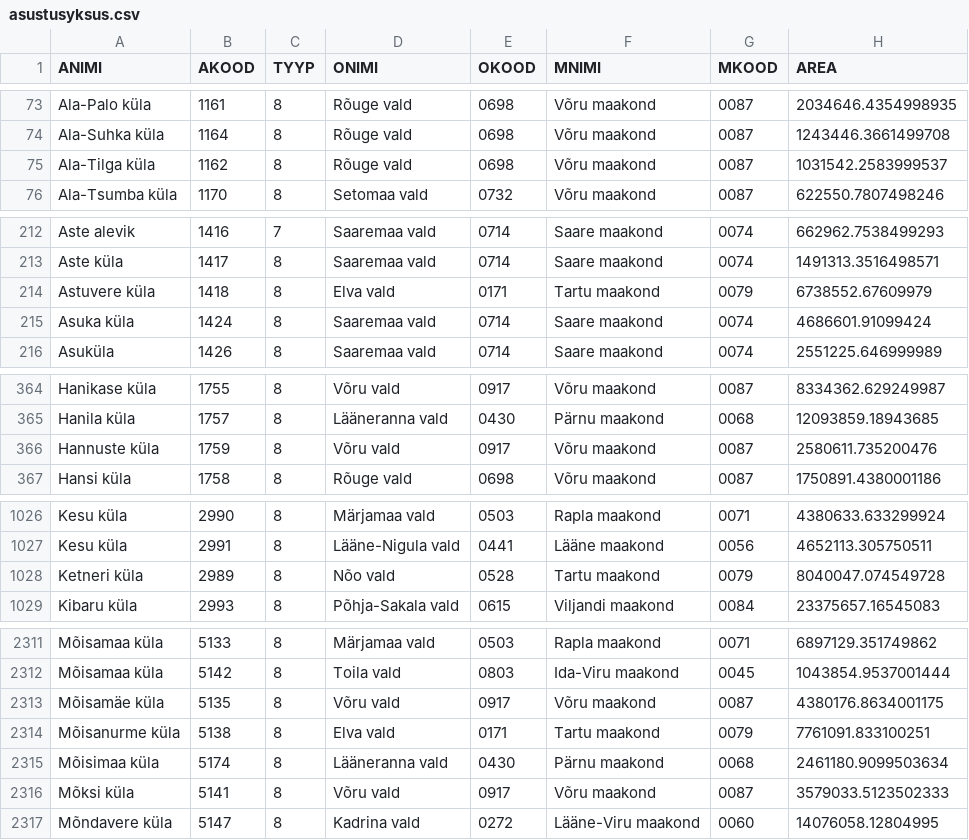
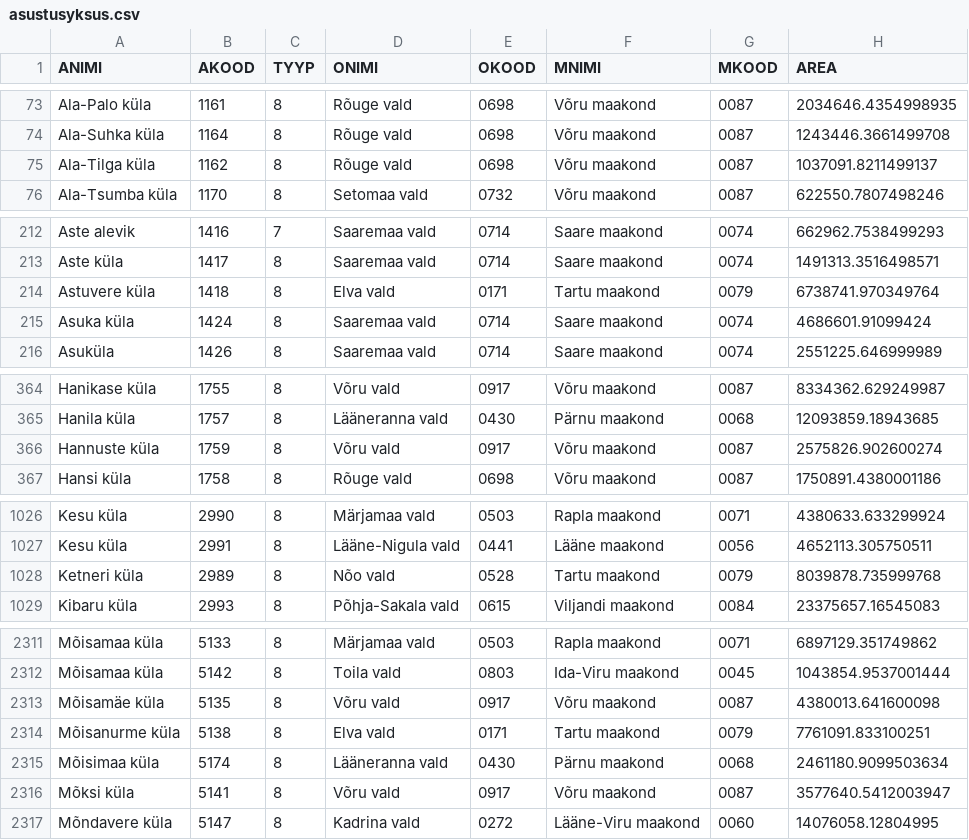
Before and after one commit to buildig/EHAK, a CSV file: csv/asustusyksus.csv, drawn as a sheet; only a part is shown, gaps mark what is left out; the diff covers the shown part only.

```diff
--- a/csv/asustusyksus.csv
+++ b/csv/asustusyksus.csv
@@ -74,3 +74,3 @@ Ala-Palo küla,1161,8,Rõuge vald,0698,Võru maakond,0087,2034646.4354998935
 Ala-Suhka küla,1164,8,Rõuge vald,0698,Võru maakond,0087,1243446.3661499708
-Ala-Tilga küla,1162,8,Rõuge vald,0698,Võru maakond,0087,1031542.2583999537
+Ala-Tilga küla,1162,8,Rõuge vald,0698,Võru maakond,0087,1037091.8211499137
 Ala-Tsumba küla,1170,8,Setomaa vald,0732,Võru maakond,0087,622550.7807498246
@@ -213,3 +213,3 @@ Aste alevik,1416,7,Saaremaa vald,0714,Saare maakond,0074,662962.7538499293
 Aste küla,1417,8,Saaremaa vald,0714,Saare maakond,0074,1491313.3516498571
-Astuvere küla,1418,8,Elva vald,0171,Tartu maakond,0079,6738552.67609979
+Astuvere küla,1418,8,Elva vald,0171,Tartu maakond,0079,6738741.970349764
 Asuka küla,1424,8,Saaremaa vald,0714,Saare maakond,0074,4686601.91099424
@@ -365,3 +365,3 @@ Hanikase küla,1755,8,Võru vald,0917,Võru maakond,0087,8334362.629249987
 Hanila küla,1757,8,Lääneranna vald,0430,Pärnu maakond,0068,12093859.18943685
-Hannuste küla,1759,8,Võru vald,0917,Võru maakond,0087,2580611.735200476
+Hannuste küla,1759,8,Võru vald,0917,Võru maakond,0087,2575826.902600274
 Hansi küla,1758,8,Rõuge vald,0698,Võru maakond,0087,1750891.4380001186
@@ -1027,3 +1027,3 @@ Kesu küla,2990,8,Märjamaa vald,0503,Rapla maakond,0071,4380633.633299924
 Kesu küla,2991,8,Lääne-Nigula vald,0441,Lääne maakond,0056,4652113.305750511
-Ketneri küla,2989,8,Nõo vald,0528,Tartu maakond,0079,8040047.074549728
+Ketneri küla,2989,8,Nõo vald,0528,Tartu maakond,0079,8039878.735999768
 Kibaru küla,2993,8,Põhja-Sakala vald,0615,Viljandi maakond,0084,23375657.16545083
@@ -2312,6 +2312,6 @@ Mõisamaa küla,5133,8,Märjamaa vald,0503,Rapla maakond,0071,6897129.351749862
 Mõisamaa küla,5142,8,Toila vald,0803,Ida-Viru maakond,0045,1043854.9537001444
-Mõisamäe küla,5135,8,Võru vald,0917,Võru maakond,0087,4380176.8634001175
+Mõisamäe küla,5135,8,Võru vald,0917,Võru maakond,0087,4380013.641600098
 Mõisanurme küla,5138,8,Elva vald,0171,Tartu maakond,0079,7761091.833100251
 Mõisimaa küla,5174,8,Lääneranna vald,0430,Pärnu maakond,0068,2461180.9099503634
-Mõksi küla,5141,8,Võru vald,0917,Võru maakond,0087,3579033.5123502333
+Mõksi küla,5141,8,Võru vald,0917,Võru maakond,0087,3577640.5412003947
 Mõndavere küla,5147,8,Kadrina vald,0272,Lääne-Viru maakond,0060,14076058.12804995
```
Also changed, not shown: 19 edited cells elsewhere in this file, csv/maakond.csv, csv/omavalitsus.csv, 8 other files.
